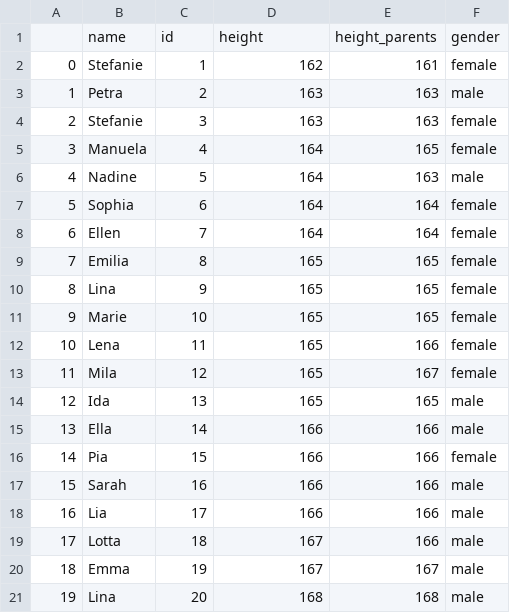
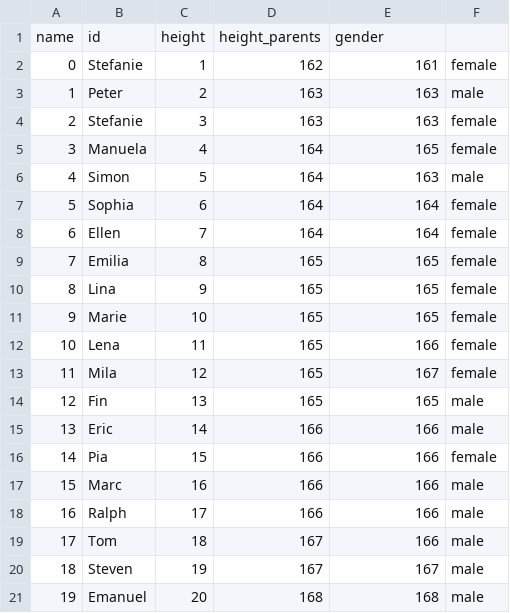
Before and after one commit to kirenz/datasets, a CSV file: height.csv, drawn as a sheet.

Commit message:
Update height.csv

```diff
--- a/height.csv
+++ b/height.csv
@@ -1,7 +1,7 @@
-,name,id,height,height_parents,gender
+name,id,height,height_parents,gender
 0,Stefanie,1,162,161,female
-1,Petra,2,163,163,male
+1,Peter,2,163,163,male
 2,Stefanie,3,163,163,female
 3,Manuela,4,164,165,female
-4,Nadine,5,164,163,male
+4,Simon,5,164,163,male
 5,Sophia,6,164,164,female
@@ -13,9 +13,9 @@
 11,Mila,12,165,167,female
-12,Ida,13,165,165,male
-13,Ella,14,166,166,male
+12,Fin,13,165,165,male
+13,Eric,14,166,166,male
 14,Pia,15,166,166,female
-15,Sarah ,16 ,166,166,male
-16,Lia,17,166,166,male
-17,Lotta,18,167,166,male
-18,Emma,19,167,167,male
-19,Lina,20,168,168,male
+15,Marc,16 ,166,166,male
+16,Ralph,17,166,166,male
+17,Tom,18,167,166,male
+18,Steven,19,167,167,male
+19,Emanuel,20,168,168,male
```
